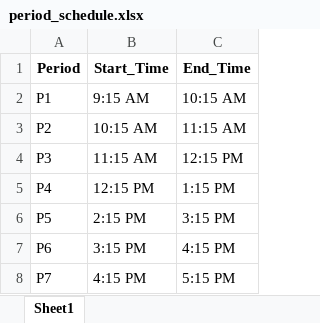
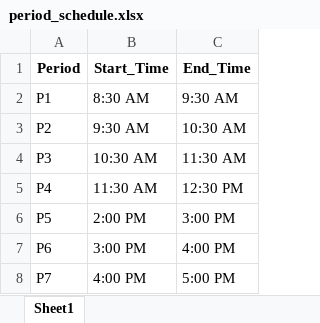
Before and after one commit to bharathallaka-o7/Time_Table_Management_Using_GenAI, an Excel workbook: Modified Data/ECE/period_schedule.xlsx, sheet Sheet1, drawn as a sheet; values as stored, in another font and other column widths than the file's, no borders; the diff names each change by its address in the sheet, - before the commit and + after, or states it on an @@ line.

```diff
--- a/Modified Data/ECE/period_schedule.xlsx (sheet Sheet1)
+++ b/Modified Data/ECE/period_schedule.xlsx (sheet Sheet1)
-B2 (Start_Time): 9:15 AM
+B2 (Start_Time): 8:30 AM
-C2 (End_Time): 10:15 AM
+C2 (End_Time): 9:30 AM
-B3 (Start_Time): 10:15 AM
+B3 (Start_Time): 9:30 AM
-C3 (End_Time): 11:15 AM
+C3 (End_Time): 10:30 AM
-B4 (Start_Time): 11:15 AM
+B4 (Start_Time): 10:30 AM
-C4 (End_Time): 12:15 PM
+C4 (End_Time): 11:30 AM
-B5 (Start_Time): 12:15 PM
+B5 (Start_Time): 11:30 AM
-C5 (End_Time): 1:15 PM
+C5 (End_Time): 12:30 PM
-B6 (Start_Time): 2:15 PM
+B6 (Start_Time): 2:00 PM
-C6 (End_Time): 3:15 PM
+C6 (End_Time): 3:00 PM
-B7 (Start_Time): 3:15 PM
+B7 (Start_Time): 3:00 PM
-C7 (End_Time): 4:15 PM
+C7 (End_Time): 4:00 PM
-B8 (Start_Time): 4:15 PM
+B8 (Start_Time): 4:00 PM
-C8 (End_Time): 5:15 PM
+C8 (End_Time): 5:00 PM
```
Also changed, not shown: Modified Data/CSE/CSE_only_periods.xlsx, Modified Data/ECE/ECE_Timetable.xlsx, 24 other files.
